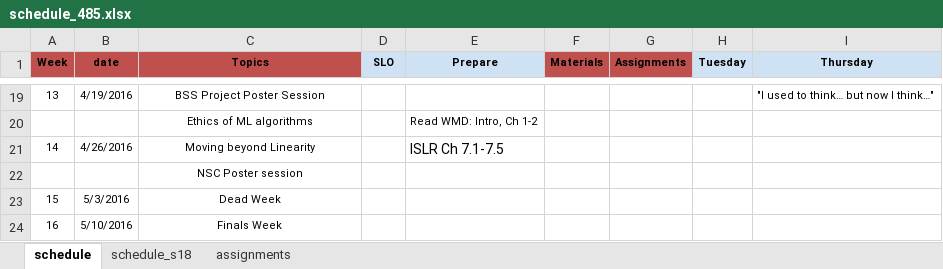
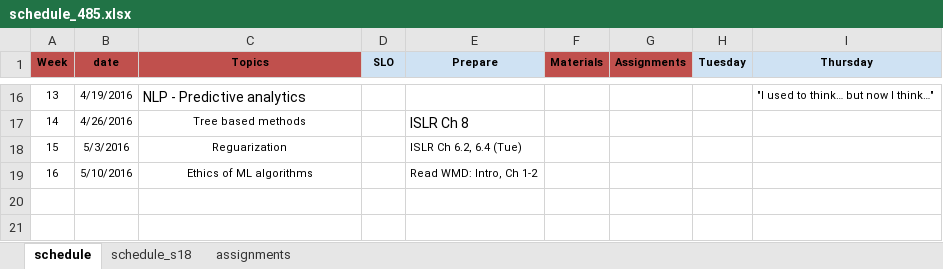
Before and after one commit to norcalbiostat/ADS, an Excel workbook: schedule_485.xlsx, sheet schedule, drawn as a sheet; only a part is shown, gaps mark what is left out; values as stored, in another font and other column widths than the file's, no borders; removed rows and columns are numbered as before the commit, all else as after; the diff covers the shown part only; the diff names each change by its address in the sheet, - before the commit and + after, or states it on an @@ line.

```diff
--- a/schedule_485.xlsx (sheet schedule)
+++ b/schedule_485.xlsx (sheet schedule)
-C16 (Topics): BSS Project Poster Session
+C16 (Topics): NLP - Predictive analytics
-C16 alignment: center
+C16 alignment: left, text size: larger
-row 20:  |  | Ethics of ML algorithms |  | Read WMD: Intro, Ch 1-2
-C17 (Topics): Moving beyond Linearity
+C17 (Topics): Tree based methods
-E17 (Prepare): ISLR Ch 7.1-7.5
+E17 (Prepare): ISLR Ch 8
-row 22:  |  | NSC Poster session
-C18 (Topics): Dead Week
+C18 (Topics): Reguarization
-E18 (Prepare): (empty)
+E18 (Prepare): ISLR Ch 6.2, 6.4 (Tue)
-C19 (Topics): Finals Week
+C19 (Topics): Ethics of ML algorithms
-E19 (Prepare): (empty)
+E19 (Prepare): Read WMD: Intro, Ch 1-2
```
Also changed, not shown: 3 removed rows, 18 edited cells and cell formats elsewhere in this sheet, formulas that keep their value, 18 other files.
